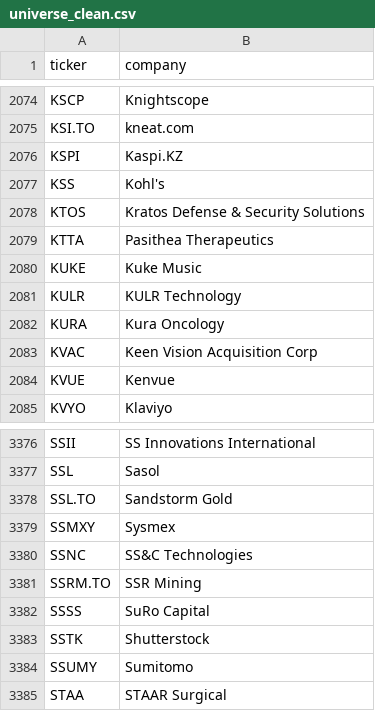
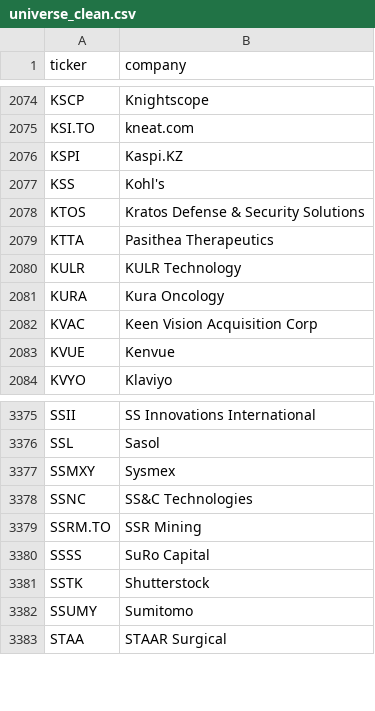
Before and after one commit to andrei1234D/GPT5, a CSV file: data/universe_clean.csv, drawn as a sheet; only a part is shown, gaps mark what is left out.

```diff
--- a/data/universe_clean.csv
+++ b/data/universe_clean.csv
@@ -2079,3 +2079,2 @@ KTOS,Kratos Defense & Security Solutions
 KTTA,Pasithea Therapeutics
-KUKE,Kuke Music
 KULR,KULR Technology
@@ -3377,3 +3376,2 @@ SSII,SS Innovations International
 SSL,Sasol
-SSL.TO,Sandstorm Gold
 SSMXY,Sysmex
```
Also changed, not shown: data/stage1_enhancer_bonus.csv, data/stage1_kept.csv, 2 other files.
